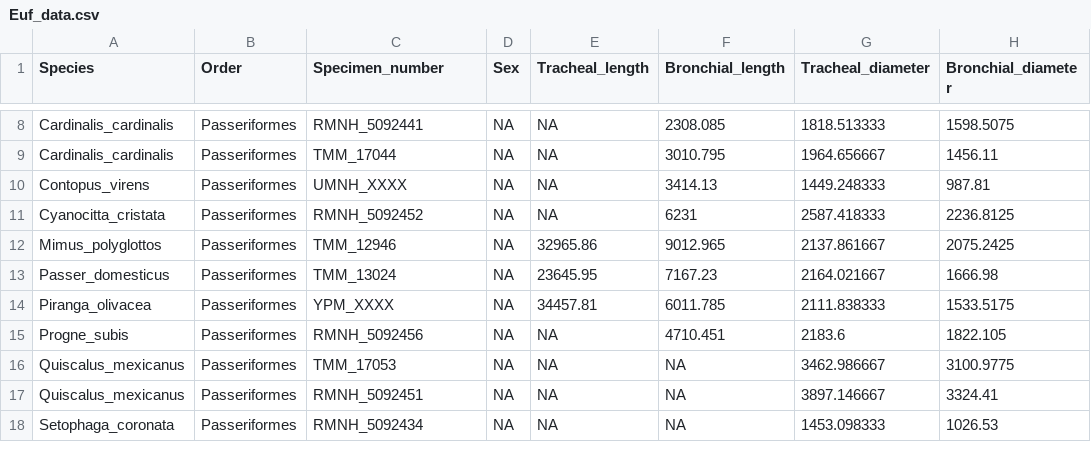
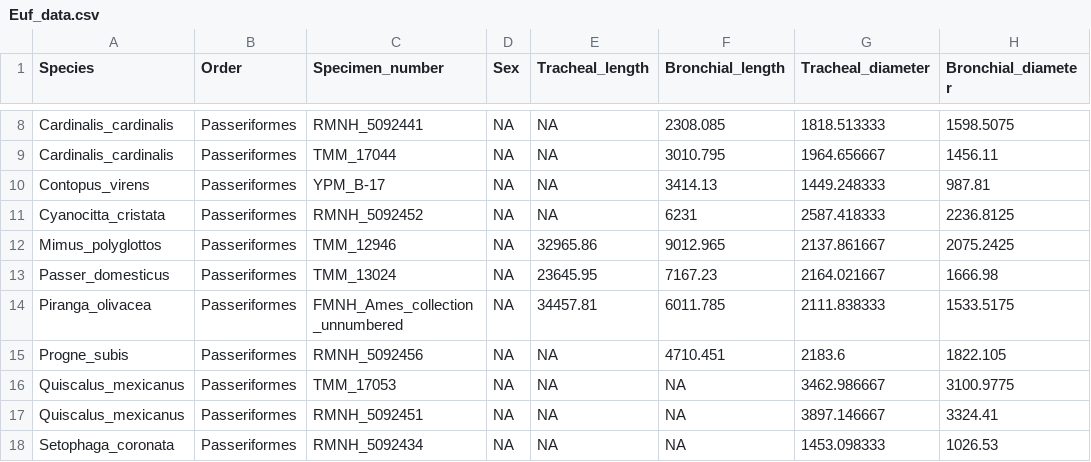
Before and after one commit to LucasLegendre/eufalconimorph_syrinx, a CSV file: Euf_data.csv, drawn as a sheet; only a part is shown, gaps mark what is left out; the diff names each change by its address in the sheet, - before the commit and + after, or states it on an @@ line.

Commit message:
Update Euf_data.csv

```diff
--- a/Euf_data.csv
+++ b/Euf_data.csv
-C10 (Specimen_number): UMNH_XXXX
+C10 (Specimen_number): YPM_B-17
-C14 (Specimen_number): YPM_XXXX
+C14 (Specimen_number): FMNH_Ames_collection_unnumbered
```
